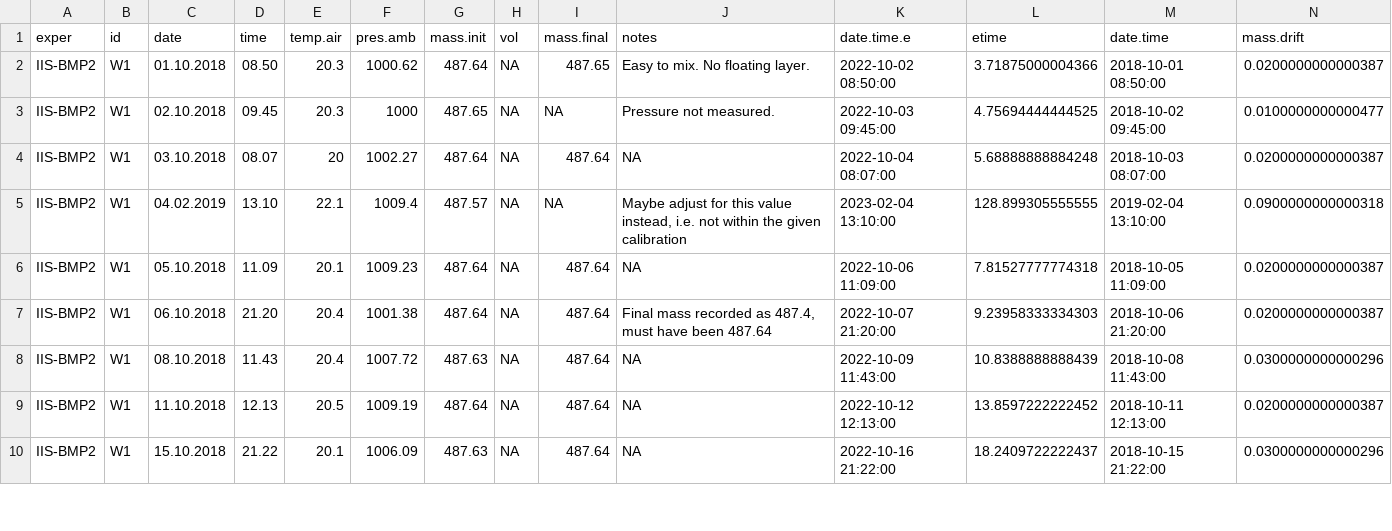
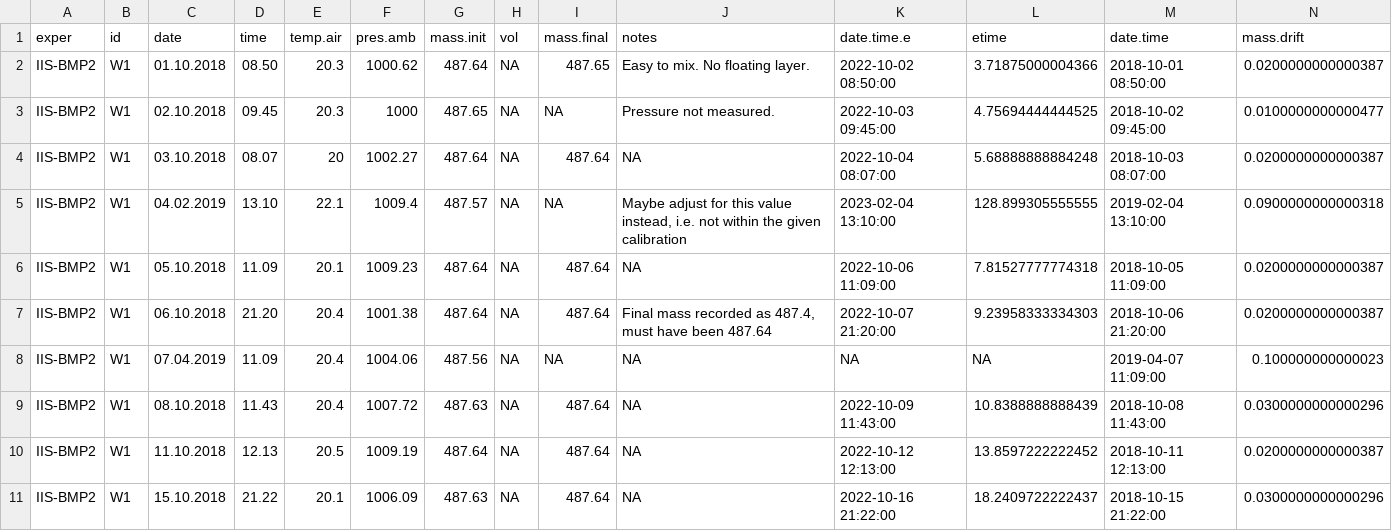
Before and after one commit to sashahafner/GD-BMP_paper_2019, a CSV file: experiments/IISBMP2/output/water.csv, drawn as a sheet; only a part is shown.

```diff
--- a/experiments/IISBMP2/output/water.csv
+++ b/experiments/IISBMP2/output/water.csv
@@ -7,2 +7,3 @@
 "IIS-BMP2","W1","06.10.2018","21.20",20.4,1001.38,487.64,NA,487.64,"Final mass recorded as 487.4, must have been 487.64",2022-10-07 21:20:00,9.23958333334303,2018-10-06 21:20:00,0.0200000000000387
+"IIS-BMP2","W1","07.04.2019","11.09",20.4,1004.06,487.56,NA,NA,NA,NA,NA,2019-04-07 11:09:00,0.100000000000023
 "IIS-BMP2","W1","08.10.2018","11.43",20.4,1007.72,487.63,NA,487.64,NA,2022-10-09 11:43:00,10.8388888888439,2018-10-08 11:43:00,0.0300000000000296
```
Also changed, not shown: experiments/IISBMP1/output/water.csv, experiments/IISBMP2/output/biogas.csv, 12 other files.
